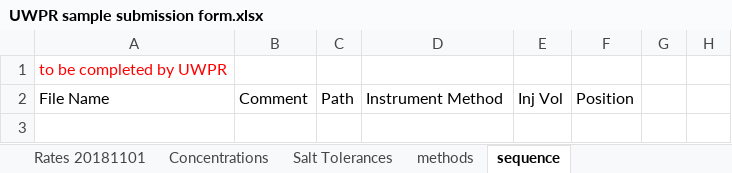
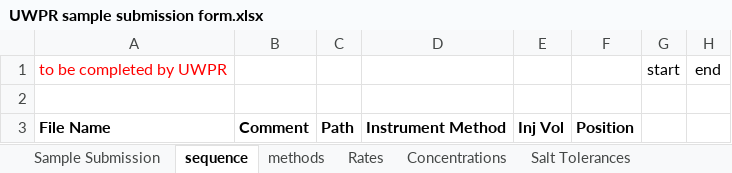
Before and after one commit to UWPR/UWPR_Webapp, an Excel workbook: WebRoot/costcenter_resources/UWPR sample submission form.xlsx, sheet sequence, drawn as a sheet; values as stored, in another font and other column widths than the file's, no borders; addresses are those after the commit; the diff names each change by its address in the sheet, - before the commit and + after, or states it on an @@ line.

```diff
--- a/WebRoot/costcenter_resources/UWPR sample submission form.xlsx (sheet sequence)
+++ b/WebRoot/costcenter_resources/UWPR sample submission form.xlsx (sheet sequence)
-sheet tab: Rates 20181101
+sheet tab: Rates
@@ sheet tab order changed: Sample Submission | sequence | methods | Rates | Concentrations | Salt Tolerances @@
-G1: (empty)
+G1: start
-H1: (empty)
+H1: end
+row 2: (empty)
-A3:F3 bold: off
+A3:F3 bold: on
```
Also changed, not shown: sheet Sample Submission, sheet Concentrations, formulas that keep their value, charts or pictures, WebRoot/costcenter_resources/UWPR_Current_Rates.xlsx, 1 other file.
